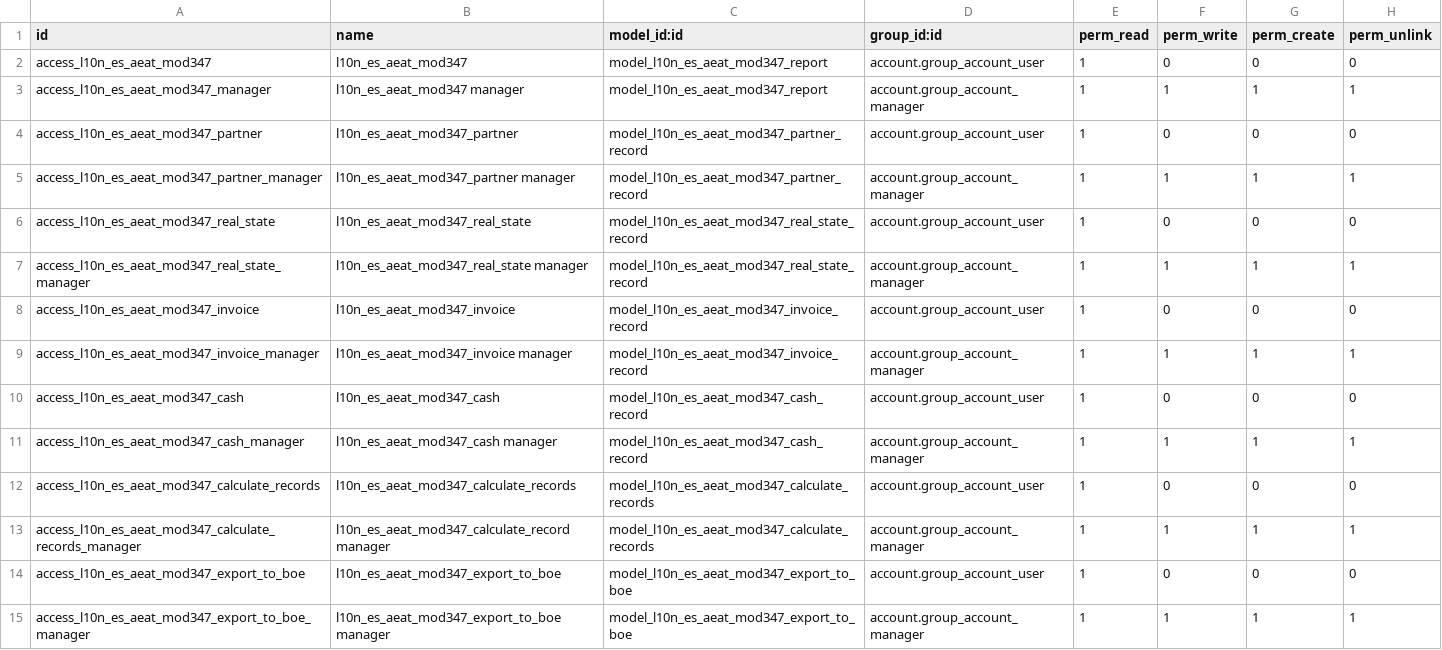
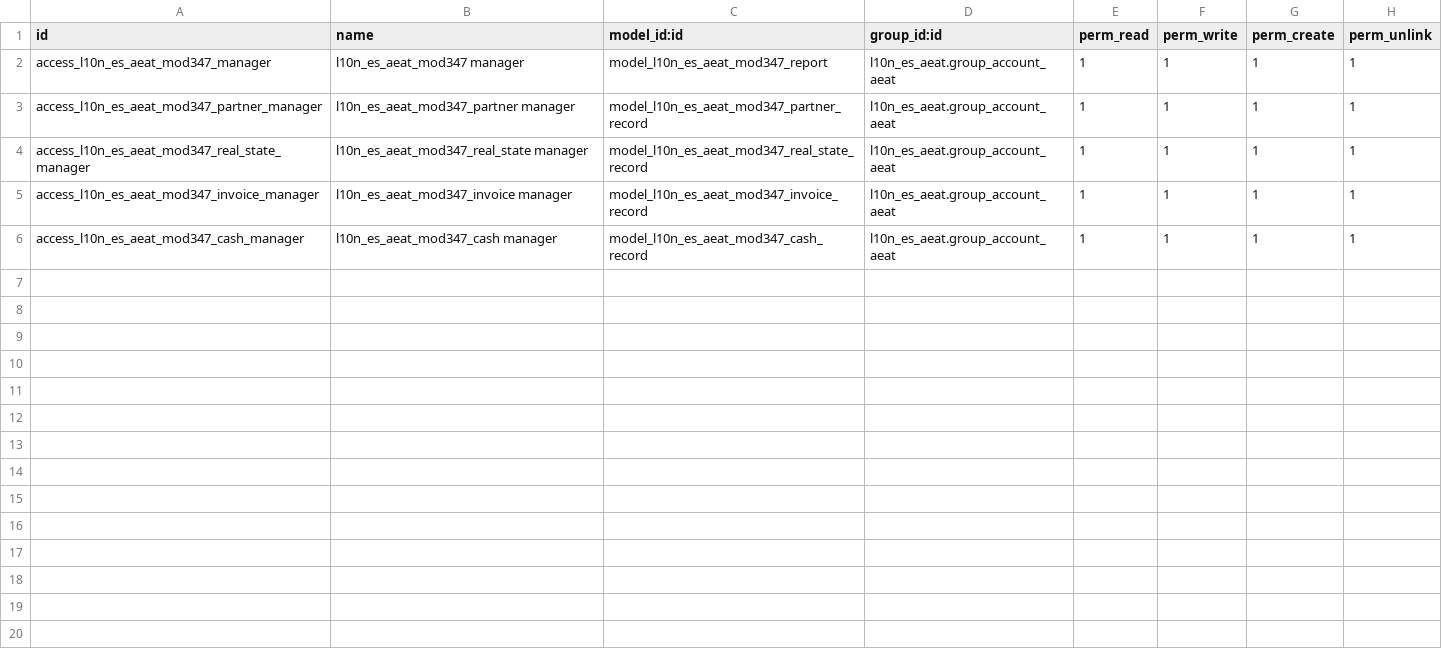
Before and after one commit to ForgeFlow/l10n-spain, a CSV file: l10n_es_aeat_mod347/security/ir.model.access.csv, drawn as a sheet.

```diff
--- a/l10n_es_aeat_mod347/security/ir.model.access.csv
+++ b/l10n_es_aeat_mod347/security/ir.model.access.csv
@@ -1,15 +1,6 @@
 "id","name","model_id:id","group_id:id","perm_read","perm_write","perm_create","perm_unlink"
-"access_l10n_es_aeat_mod347","l10n_es_aeat_mod347","model_l10n_es_aeat_mod347_report","account.group_account_user",1,0,0,0
-"access_l10n_es_aeat_mod347_manager","l10n_es_aeat_mod347 manager","model_l10n_es_aeat_mod347_report","account.group_account_manager",1,1,1,1
-"access_l10n_es_aeat_mod347_partner","l10n_es_aeat_mod347_partner","model_l10n_es_aeat_mod347_partner_record","account.group_account_user",1,0,0,0
-"access_l10n_es_aeat_mod347_partner_manager","l10n_es_aeat_mod347_partner manager","model_l10n_es_aeat_mod347_partner_record","account.group_account_manager",1,1,1,1
-"access_l10n_es_aeat_mod347_real_state","l10n_es_aeat_mod347_real_state","model_l10n_es_aeat_mod347_real_state_record","account.group_account_user",1,0,0,0
-"access_l10n_es_aeat_mod347_real_state_manager","l10n_es_aeat_mod347_real_state manager","model_l10n_es_aeat_mod347_real_state_record","account.group_account_manager",1,1,1,1
-"access_l10n_es_aeat_mod347_invoice","l10n_es_aeat_mod347_invoice","model_l10n_es_aeat_mod347_invoice_record","account.group_account_user",1,0,0,0
-"access_l10n_es_aeat_mod347_invoice_manager","l10n_es_aeat_mod347_invoice manager","model_l10n_es_aeat_mod347_invoice_record","account.group_account_manager",1,1,1,1
-"access_l10n_es_aeat_mod347_cash","l10n_es_aeat_mod347_cash","model_l10n_es_aeat_mod347_cash_record","account.group_account_user",1,0,0,0
-"access_l10n_es_aeat_mod347_cash_manager","l10n_es_aeat_mod347_cash manager","model_l10n_es_aeat_mod347_cash_record","account.group_account_manager",1,1,1,1
-"access_l10n_es_aeat_mod347_calculate_records","l10n_es_aeat_mod347_calculate_records","model_l10n_es_aeat_mod347_calculate_records","account.group_account_user",1,0,0,0
-"access_l10n_es_aeat_mod347_calculate_records_manager","l10n_es_aeat_mod347_calculate_record manager","model_l10n_es_aeat_mod347_calculate_records","account.group_account_manager",1,1,1,1
-"access_l10n_es_aeat_mod347_export_to_boe","l10n_es_aeat_mod347_export_to_boe","model_l10n_es_aeat_mod347_export_to_boe","account.group_account_user",1,0,0,0
-"access_l10n_es_aeat_mod347_export_to_boe_manager","l10n_es_aeat_mod347_export_to_boe manager","model_l10n_es_aeat_mod347_export_to_boe","account.group_account_manager",1,1,1,1
+"access_l10n_es_aeat_mod347_manager","l10n_es_aeat_mod347 manager","model_l10n_es_aeat_mod347_report","l10n_es_aeat.group_account_aeat",1,1,1,1
+"access_l10n_es_aeat_mod347_partner_manager","l10n_es_aeat_mod347_partner manager","model_l10n_es_aeat_mod347_partner_record","l10n_es_aeat.group_account_aeat",1,1,1,1
+"access_l10n_es_aeat_mod347_real_state_manager","l10n_es_aeat_mod347_real_state manager","model_l10n_es_aeat_mod347_real_state_record","l10n_es_aeat.group_account_aeat",1,1,1,1
+"access_l10n_es_aeat_mod347_invoice_manager","l10n_es_aeat_mod347_invoice manager","model_l10n_es_aeat_mod347_invoice_record","l10n_es_aeat.group_account_aeat",1,1,1,1
+"access_l10n_es_aeat_mod347_cash_manager","l10n_es_aeat_mod347_cash manager","model_l10n_es_aeat_mod347_cash_record","l10n_es_aeat.group_account_aeat",1,1,1,1
```
Also changed, not shown: 22 other files.
